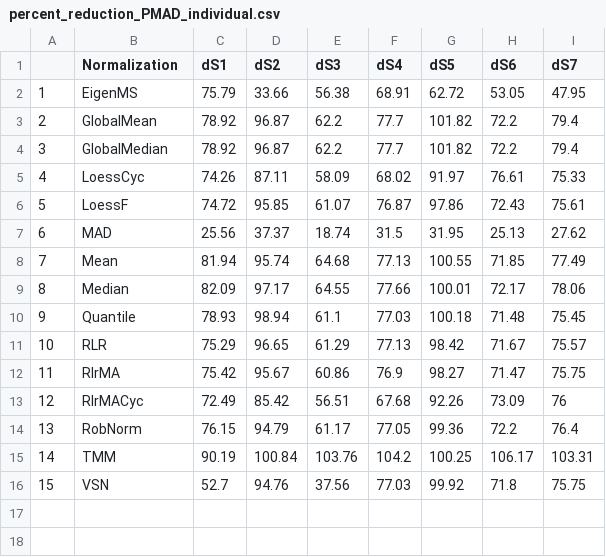
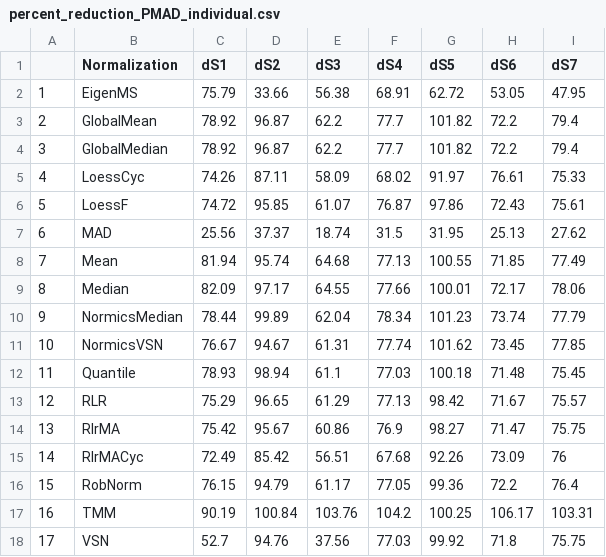
Before and after one commit to daisybio/PRONE.Evaluation, a CSV file: tables/percent_reduction_PMAD_individual.csv, drawn as a sheet; addresses are those after the commit; the diff names each change by its address in the sheet, - before the commit and + after, or states it on an @@ line.

```diff
--- a/tables/percent_reduction_PMAD_individual.csv
+++ b/tables/percent_reduction_PMAD_individual.csv
+row 10: 9 | NormicsMedian | 78.44 | 99.89 | 62.04 | 78.34 | 101.23 | 73.74 | 77.79
+row 11: 10 | NormicsVSN | 76.67 | 94.67 | 61.31 | 77.74 | 101.62 | 73.45 | 77.85
@@ column A renumbered from row 12 down @@
```
Also changed, not shown: 20 other files.
